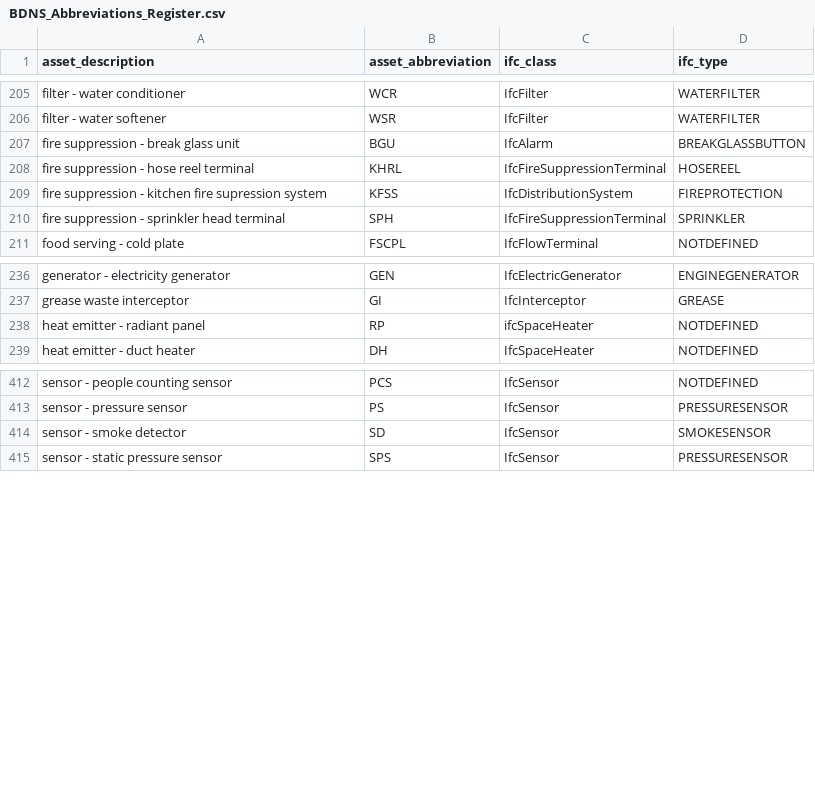
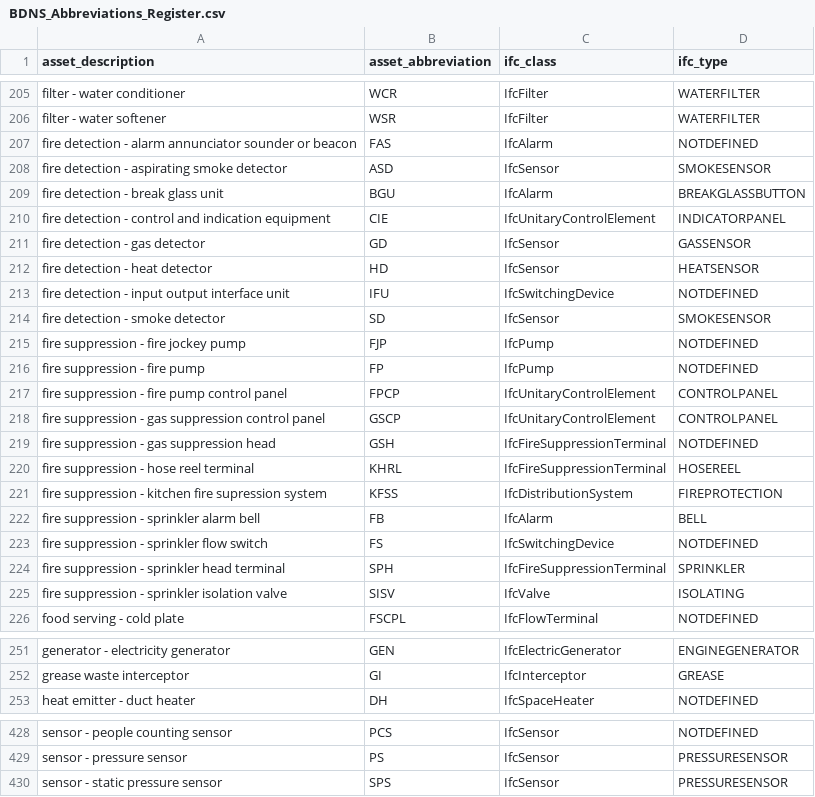
Before and after one commit to theodi/BDNS, a CSV file: BDNS_Abbreviations_Register.csv, drawn as a sheet; only a part is shown, gaps mark what is left out; the diff covers the shown part only.

Commit message:
fire abbreviations

```diff
--- a/BDNS_Abbreviations_Register.csv
+++ b/BDNS_Abbreviations_Register.csv
@@ -206,6 +206,21 @@ filter - water conditioner,WCR,IfcFilter,WATERFILTER
 filter - water softener,WSR,IfcFilter,WATERFILTER
-fire suppression - break glass unit,BGU,IfcAlarm,BREAKGLASSBUTTON
+fire detection - alarm annunciator sounder or beacon,FAS,IfcAlarm,NOTDEFINED
+fire detection - aspirating smoke detector,ASD,IfcSensor,SMOKESENSOR
+fire detection - break glass unit,BGU,IfcAlarm,BREAKGLASSBUTTON
+fire detection - control and indication equipment,CIE,IfcUnitaryControlElement,INDICATORPANEL
+fire detection - gas detector,GD,IfcSensor,GASSENSOR
+fire detection - heat detector,HD,IfcSensor,HEATSENSOR
+fire detection - input output interface unit,IFU,IfcSwitchingDevice,NOTDEFINED
+fire detection - smoke detector,SD,IfcSensor,SMOKESENSOR
+fire suppression - fire jockey pump,FJP,IfcPump,NOTDEFINED
+fire suppression - fire pump,FP,IfcPump,NOTDEFINED
+fire suppression - fire pump control panel,FPCP,IfcUnitaryControlElement,CONTROLPANEL
+fire suppression - gas suppression control panel,GSCP,IfcUnitaryControlElement,CONTROLPANEL
+fire suppression - gas suppression head,GSH,IfcFireSuppressionTerminal,NOTDEFINED
 fire suppression - hose reel terminal,KHRL,IfcFireSuppressionTerminal,HOSEREEL
 fire suppression - kitchen fire supression system,KFSS,IfcDistributionSystem,FIREPROTECTION
+fire suppression - sprinkler alarm bell,FB,IfcAlarm,BELL
+fire suppression - sprinkler flow switch,FS,IfcSwitchingDevice,NOTDEFINED
 fire suppression - sprinkler head terminal,SPH,IfcFireSuppressionTerminal,SPRINKLER
+fire suppression - sprinkler isolation valve,SISV,IfcValve,ISOLATING
 food serving - cold plate,FSCPL,IfcFlowTerminal,NOTDEFINED
@@ -237,3 +252,2 @@ generator - electricity generator,GEN,IfcElectricGenerator,ENGINEGENERATOR
 grease waste interceptor,GI,IfcInterceptor,GREASE
-heat emitter - radiant panel,RP,ifcSpaceHeater,NOTDEFINED
 heat emitter - duct heater,DH,IfcSpaceHeater,NOTDEFINED
@@ -413,3 +429,2 @@ sensor - people counting sensor,PCS,IfcSensor,NOTDEFINED
 sensor - pressure sensor,PS,IfcSensor,PRESSURESENSOR
-sensor - smoke detector,SD,IfcSensor,SMOKESENSOR
 sensor - static pressure sensor,SPS,IfcSensor,PRESSURESENSOR
```
Also changed, not shown: 2 moved rows elsewhere in this file.
